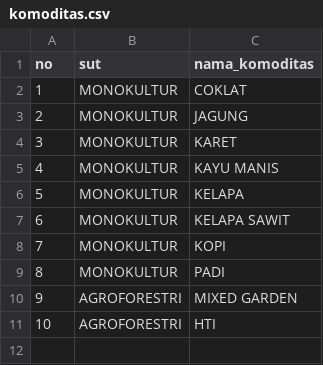
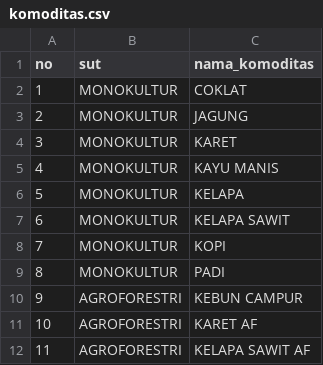
Before and after one commit to dewikiswani/profitability, a CSV file: shiny/data/template/komoditas.csv, drawn as a sheet; addresses are those after the commit; the diff names each change by its address in the sheet, - before the commit and + after, or states it on an @@ line.

```diff
--- a/shiny/data/template/komoditas.csv
+++ b/shiny/data/template/komoditas.csv
-C10 (nama_komoditas): MIXED GARDEN
+C10 (nama_komoditas): KEBUN CAMPUR
+row 11: 10 | AGROFORESTRI | KARET AF
@@ column A (no) renumbered from row 12 down @@
-C12 (nama_komoditas): HTI
+C12 (nama_komoditas): KELAPA SAWIT AF
```
Also changed, not shown: shiny/data/MONOKULTUR/COKLAT/io template output.csv, shiny/data/MONOKULTUR/KARET/io template output.csv, 41 other files.
